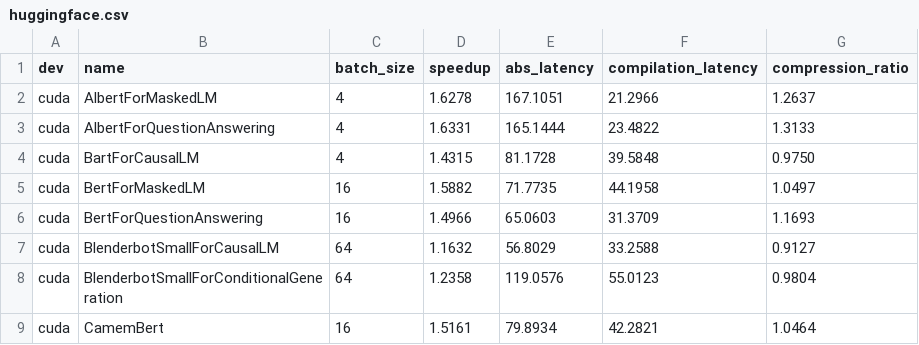
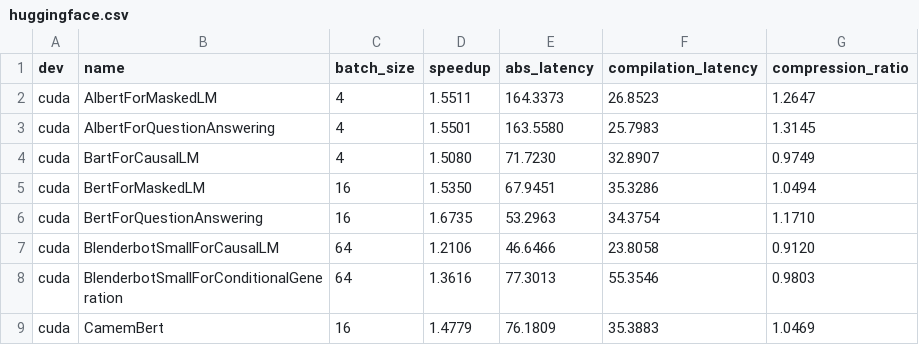
Before and after one commit to triton-lang/triton, a CSV file: .github/workflows/torchinductor/data/huggingface.csv, drawn as a sheet; only a part is shown; the diff covers the shown part only.

```diff
--- a/.github/workflows/torchinductor/data/huggingface.csv
+++ b/.github/workflows/torchinductor/data/huggingface.csv
@@ -1,9 +1,9 @@
 dev,name,batch_size,speedup,abs_latency,compilation_latency,compression_ratio
-cuda,AlbertForMaskedLM,4,1.6278,167.1051,21.2966,1.2637
-cuda,AlbertForQuestionAnswering,4,1.6331,165.1444,23.4822,1.3133
-cuda,BartForCausalLM,4,1.4315,81.1728,39.5848,0.9750
-cuda,BertForMaskedLM,16,1.5882,71.7735,44.1958,1.0497
-cuda,BertForQuestionAnswering,16,1.4966,65.0603,31.3709,1.1693
-cuda,BlenderbotSmallForCausalLM,64,1.1632,56.8029,33.2588,0.9127
-cuda,BlenderbotSmallForConditionalGeneration,64,1.2358,119.0576,55.0123,0.9804
-cuda,CamemBert,16,1.5161,79.8934,42.2821,1.0464
+cuda,AlbertForMaskedLM,4,1.5511,164.3373,26.8523,1.2647
+cuda,AlbertForQuestionAnswering,4,1.5501,163.5580,25.7983,1.3145
+cuda,BartForCausalLM,4,1.5080,71.7230,32.8907,0.9749
+cuda,BertForMaskedLM,16,1.5350,67.9451,35.3286,1.0494
+cuda,BertForQuestionAnswering,16,1.6735,53.2963,34.3754,1.1710
+cuda,BlenderbotSmallForCausalLM,64,1.2106,46.6466,23.8058,0.9120
+cuda,BlenderbotSmallForConditionalGeneration,64,1.3616,77.3013,55.3546,0.9803
+cuda,CamemBert,16,1.4779,76.1809,35.3883,1.0469
```
Also changed, not shown: 112 edited cells elsewhere in this file, .github/workflows/torchinductor/data/timm_models.csv, .github/workflows/torchinductor/data/torchbench.csv.
